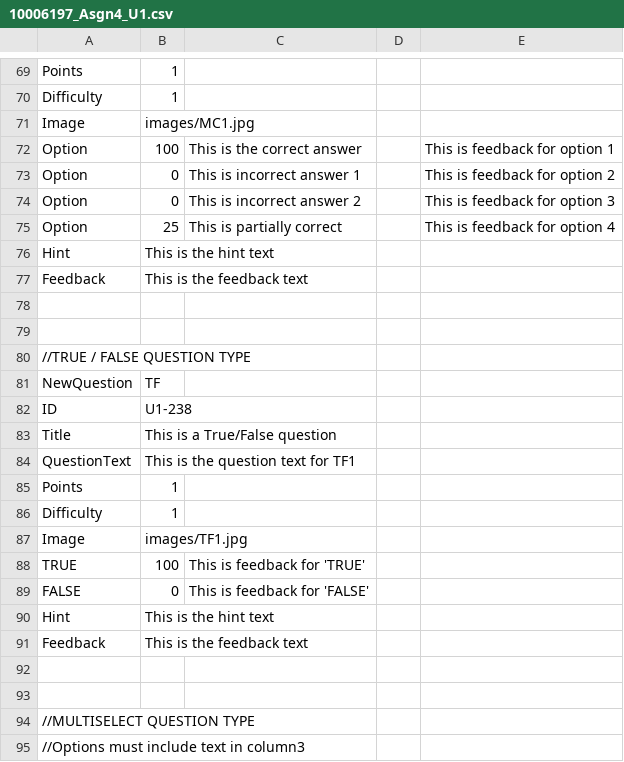
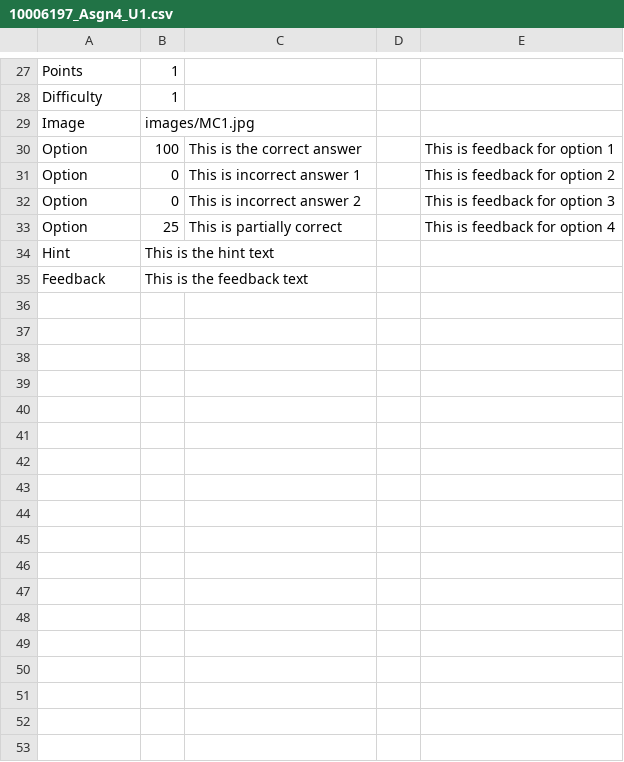
Before and after one commit to BenChurch/Fall2016, a CSV file: CISC874/Assignments/Assignment4/10006197_Asgn4_U1.csv, drawn as a sheet; only a part is shown, gaps mark what is left out; the shorter side is filled out with more unchanged rows; the diff covers the shown part only.

Commit message:
Prepared csv file for Assignment4 U1

```diff
--- a/CISC874/Assignments/Assignment4/10006197_Asgn4_U1.csv
+++ b/CISC874/Assignments/Assignment4/10006197_Asgn4_U1.csv
@@ -75,21 +33 @@ Option,0,This is incorrect answer 2,,This is feedback for option 3
 Option,25,This is partially correct,,This is feedback for option 4
-Hint,This is the hint text,,,
-Feedback,This is the feedback text,,,
-,,,,
-,,,,
-//TRUE / FALSE QUESTION TYPE,,,,
-NewQuestion,TF,,,
-ID,U1-238,,,
-Title,This is a True/False question,,,
-QuestionText,This is the question text for TF1,,,
-Points,1,,,
-Difficulty,1,,,
-Image,images/TF1.jpg,,,
-TRUE,100,This is feedback for 'TRUE',,
-FALSE,0,This is feedback for 'FALSE',,
-Hint,This is the hint text,,,
-Feedback,This is the feedback text,,,
-,,,,
-,,,,
-//MULTISELECT QUESTION TYPE,,,,
-//Options must include text in column3,,,,
```
Also changed, not shown: 69 removed rows and 2 edited cells elsewhere in this file.
